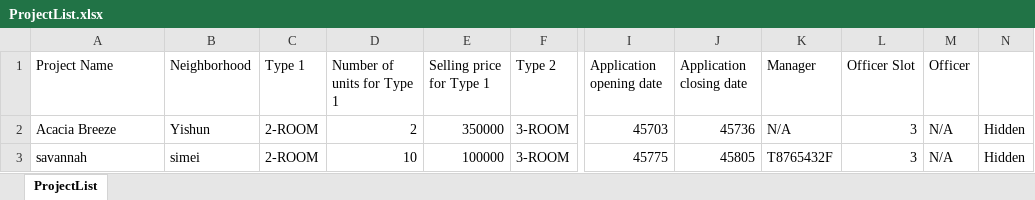
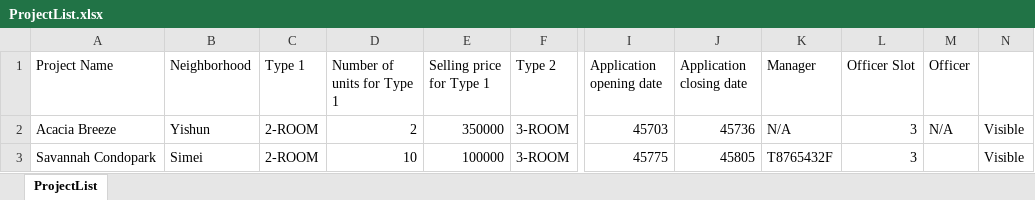
Before and after one commit to racshanyaajagadish15/SC2002-BTO-V3, an Excel workbook: resources/data/ProjectList.xlsx, sheet ProjectList, drawn as a sheet; only a part is shown, gaps mark what is left out; values as stored, in another font and other column widths than the file's, no borders; the diff names each change by its address in the sheet, - before the commit and + after, or states it on an @@ line.

Commit message:
DEV1.2 - Project Management

```diff
--- a/resources/data/ProjectList.xlsx (sheet ProjectList)
+++ b/resources/data/ProjectList.xlsx (sheet ProjectList)
-N2:N3: Hidden
+N2:N3: Visible
-A3 (Project Name): savannah
+A3 (Project Name): Savannah Condopark
-B3 (Neighborhood): simei
+B3 (Neighborhood): Simei
-M3 (Officer): N/A
+M3 (Officer): (empty)
```
Also changed, not shown: 6 other files.
